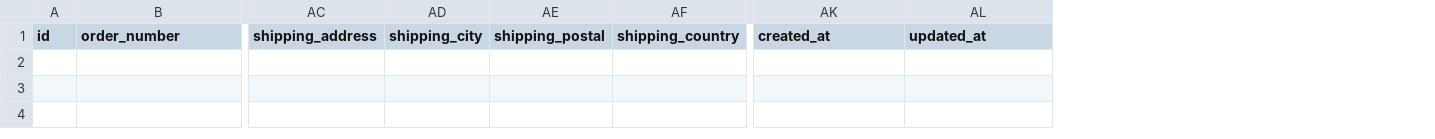
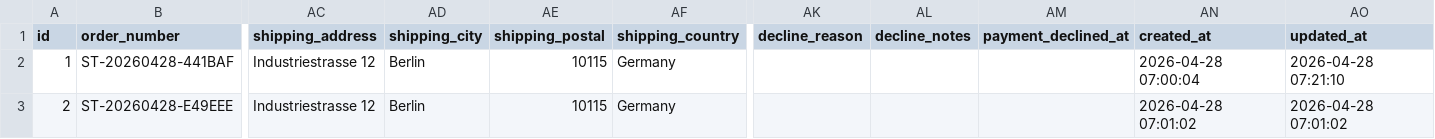
Before and after one commit to 298althr/Machine-store, a CSV file: data/db/orders.csv, drawn as a sheet; only a part is shown, gaps mark what is left out; rows hold the shown columns only; the diff names each change by its address in the sheet, - before the commit and + after, or states it on an @@ line.

Commit message:
fix: PHP 8.5.5 compatibility - fgetcsv/fputcsv escape param, UPDATE regex, nullable types, CsvPdo::update

```diff
--- a/data/db/orders.csv
+++ b/data/db/orders.csv
+column AK (decline_reason), empty
+column AL (decline_notes), empty
+column AM (payment_declined_at), empty
+row 2: 1 | ST-20260428-441BAF | Industriestrasse 12 | Berlin | 10115 | Germany |  |  |  | 2026-04-28 07:00:04 | 2026-04-28 07:21:10
+row 3: 2 | ST-20260428-E49EEE | Industriestrasse 12 | Berlin | 10115 | Germany |  |  |  | 2026-04-28 07:01:02 | 2026-04-28 07:01:02
```
Also changed, not shown: data/db/inventory.csv, data/db/shipments.csv, 36 other files.
